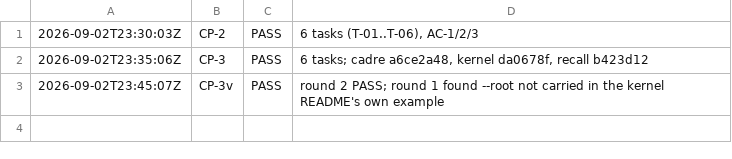
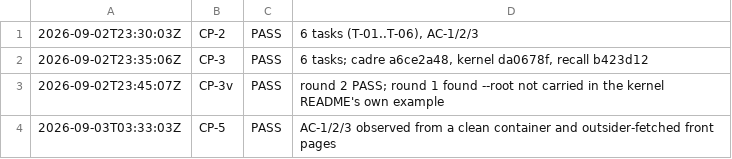
Before and after one commit to deagy/COG-second-brain, a TSV file: 04-projects/team-readiness/evidence/P1/evidence/checkpoints.tsv, drawn as a sheet; the diff names each change by its address in the sheet, - before the commit and + after, or states it on an @@ line.

```diff
--- a/04-projects/team-readiness/evidence/P1/evidence/checkpoints.tsv
+++ b/04-projects/team-readiness/evidence/P1/evidence/checkpoints.tsv
+row 4: 2026-09-03T03:33:03Z | CP-5 | PASS | AC-1/2/3 observed from a clean container and outsider-fetched front pages
```
Also changed, not shown: 04-projects/team-readiness/evidence/P2/evidence/checkpoints.tsv, 2 other files.
